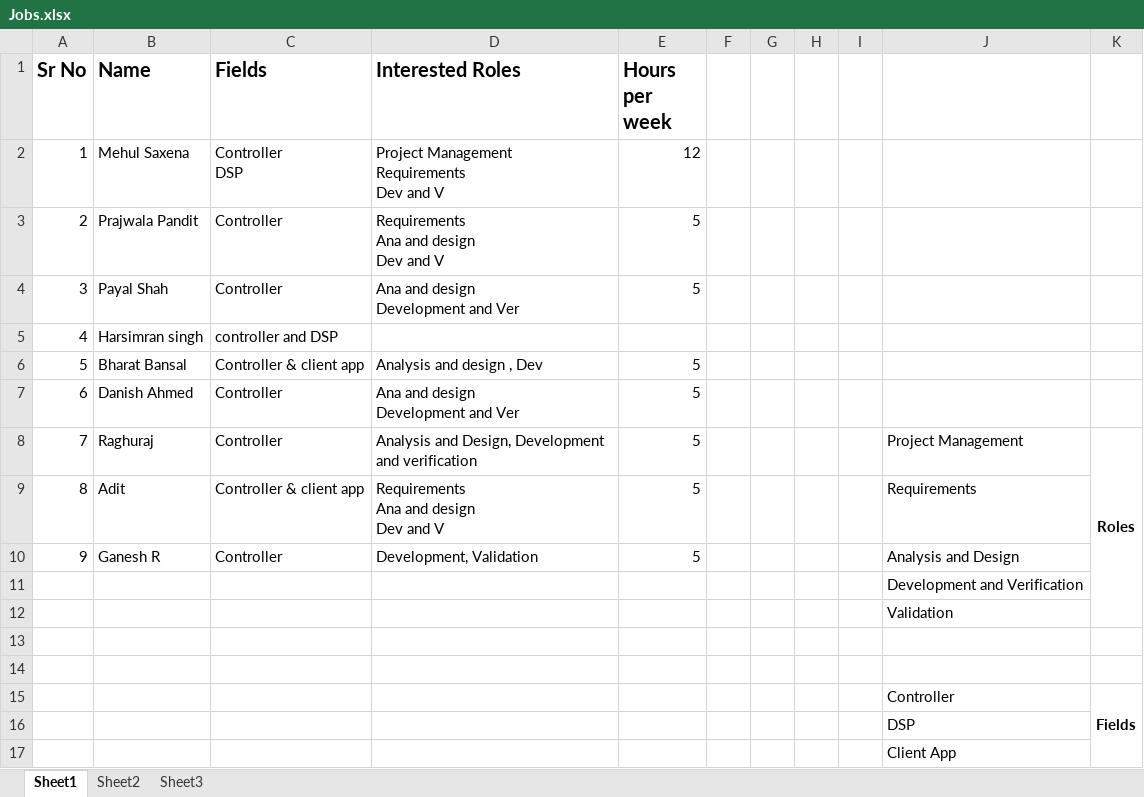
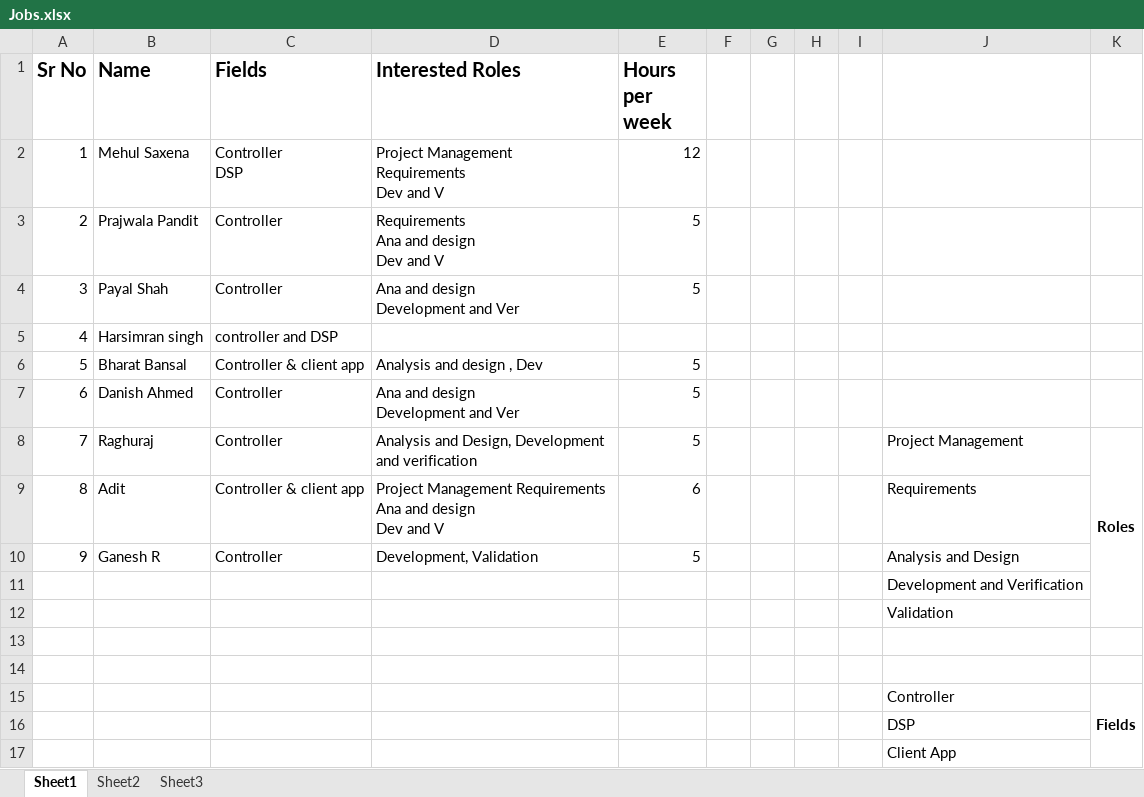
Before and after one commit to SmartSecuritySystems/SmartSecuritySystems, an Excel workbook: 00_ProjectManagement/Jobs.xlsx, sheet Sheet1, drawn as a sheet; values as stored, in another font and other column widths than the file's, no borders; ↵ is a line break in a cell; the diff names each change by its address in the sheet, - before the commit and + after, or states it on an @@ line.

Commit message:
Hours and Task information updated !

```diff
--- a/00_ProjectManagement/Jobs.xlsx (sheet Sheet1)
+++ b/00_ProjectManagement/Jobs.xlsx (sheet Sheet1)
-D9 (Interested Roles): Requirements ↵ Ana…
+D9 (Interested Roles): Project Management Requirements ↵ Ana…
-E9 (Hours per week): 5
+E9 (Hours per week): 6
```
